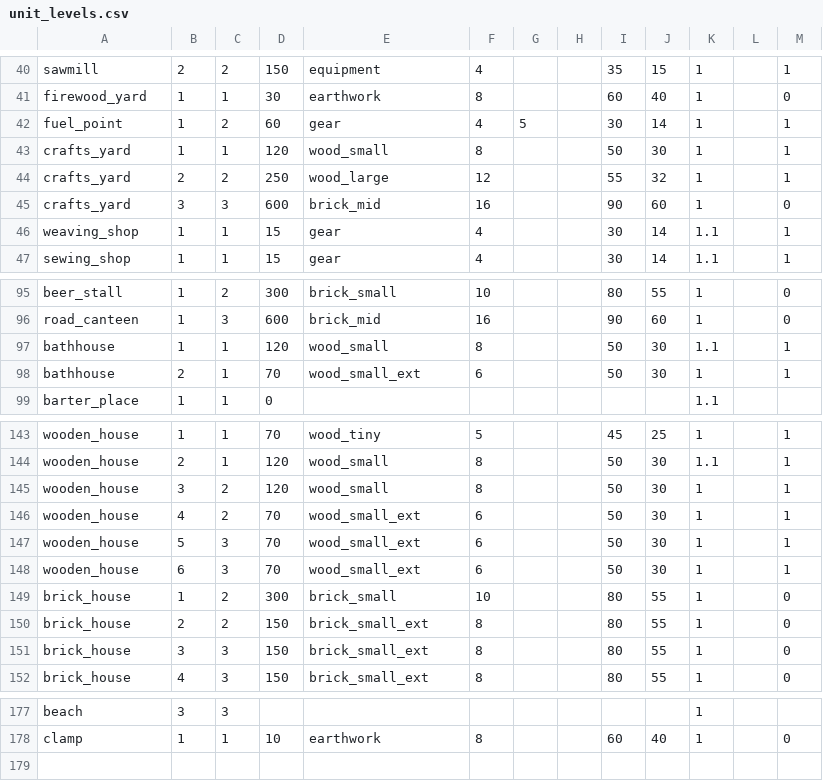
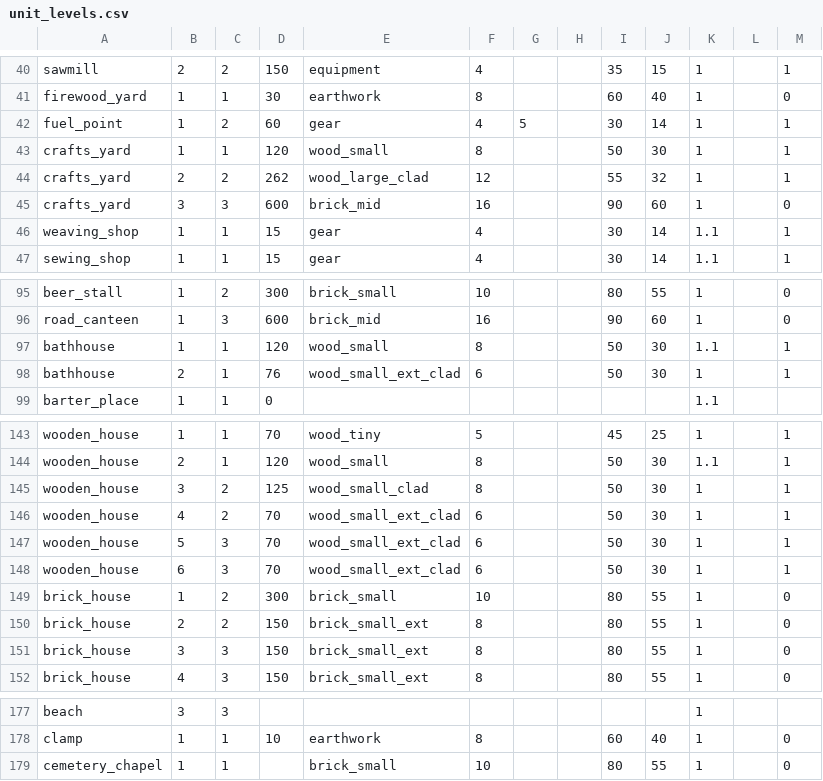
Before and after one commit to algb006/kolkhoz_root, a CSV file: tables/unit_levels.csv, drawn as a sheet; only a part is shown, gaps mark what is left out.

```diff
--- a/tables/unit_levels.csv
+++ b/tables/unit_levels.csv
@@ -43,3 +43,3 @@ fuel_point,1,2,60,gear,4,5,,30,14,1,,1
 crafts_yard,1,1,120,wood_small,8,,,50,30,1,,1
-crafts_yard,2,2,250,wood_large,12,,,55,32,1,,1
+crafts_yard,2,2,262,wood_large_clad,12,,,55,32,1,,1
 crafts_yard,3,3,600,brick_mid,16,,,90,60,1,,0
@@ -97,3 +97,3 @@ road_canteen,1,3,600,brick_mid,16,,,90,60,1,,0
 bathhouse,1,1,120,wood_small,8,,,50,30,1.1,,1
-bathhouse,2,1,70,wood_small_ext,6,,,50,30,1,,1
+bathhouse,2,1,76,wood_small_ext_clad,6,,,50,30,1,,1
 barter_place,1,1,0,,,,,,,1.1,,
@@ -144,6 +144,6 @@ wooden_house,1,1,70,wood_tiny,5,,,45,25,1,,1
 wooden_house,2,1,120,wood_small,8,,,50,30,1.1,,1
-wooden_house,3,2,120,wood_small,8,,,50,30,1,,1
-wooden_house,4,2,70,wood_small_ext,6,,,50,30,1,,1
-wooden_house,5,3,70,wood_small_ext,6,,,50,30,1,,1
-wooden_house,6,3,70,wood_small_ext,6,,,50,30,1,,1
+wooden_house,3,2,125,wood_small_clad,8,,,50,30,1,,1
+wooden_house,4,2,70,wood_small_ext_clad,6,,,50,30,1,,1
+wooden_house,5,3,70,wood_small_ext_clad,6,,,50,30,1,,1
+wooden_house,6,3,70,wood_small_ext_clad,6,,,50,30,1,,1
 brick_house,1,2,300,brick_small,10,,,80,55,1,,0
@@ -178 +178,2 @@ beach,3,3,,,,,,,,1,,
 clamp,1,1,10,earthwork,8,,,60,40,1,,0
+cemetery_chapel,1,1,,brick_small,10,,,80,55,1,,0
```
Also changed, not shown: tables/start_layout.csv, tables/unit_level_cost.csv, 1 other file.
